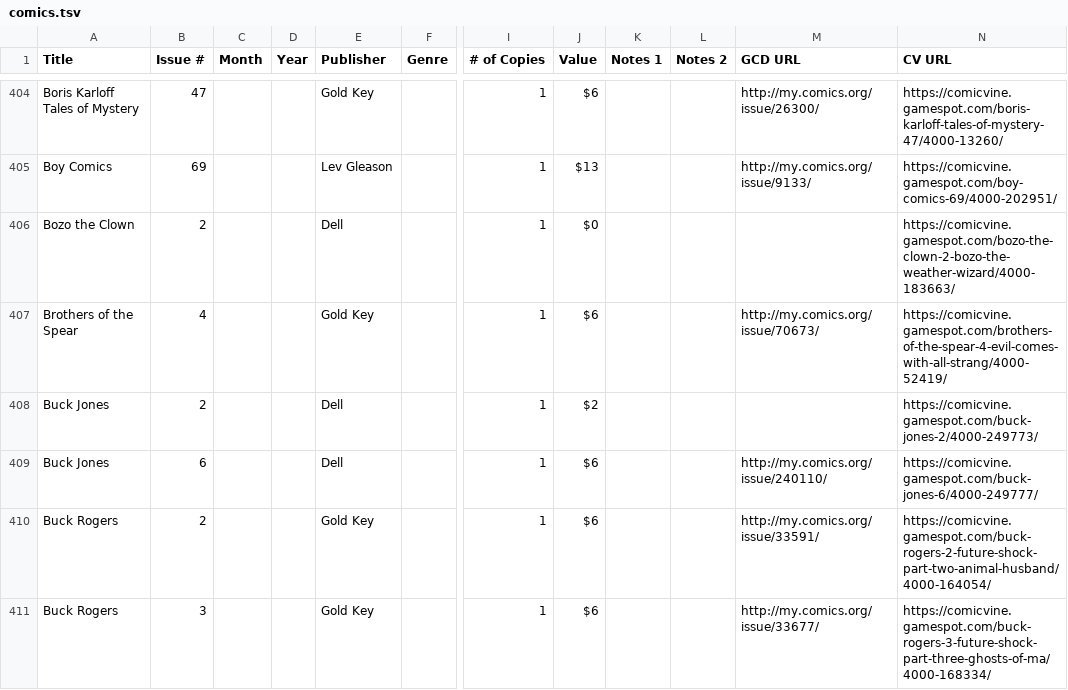
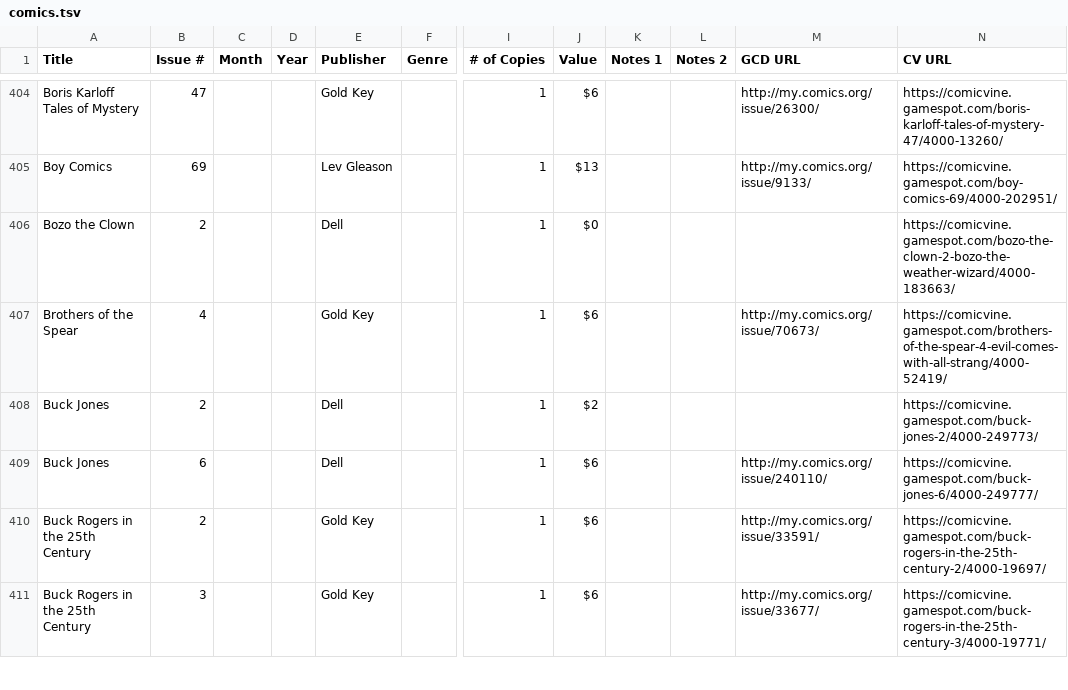
Before and after one commit to aarontheman/comics, a TSV file: data/comics.tsv, drawn as a sheet; only a part is shown, gaps mark what is left out; the diff covers the shown part only; the diff names each change by its address in the sheet, - before the commit and + after, or states it on an @@ line.

```diff
--- a/data/comics.tsv
+++ b/data/comics.tsv
-A410:A411 (Title): Buck Rogers
+A410:A411 (Title): Buck Rogers in the 25th Century
-N410 (CV URL): https://comicvine.gamespot.com/buck-rogers-2-future-shock-part-two-animal-husband/4000-164054/
+N410 (CV URL): https://comicvine.gamespot.com/buck-rogers-in-the-25th-century-2/4000-19697/
-N411 (CV URL): https://comicvine.gamespot.com/buck-rogers-3-future-shock-part-three-ghosts-of-ma/4000-168334/
+N411 (CV URL): https://comicvine.gamespot.com/buck-rogers-in-the-25th-century-3/4000-19771/
```
Also changed, not shown: 7 edited cells elsewhere in this file, 11 other files.
